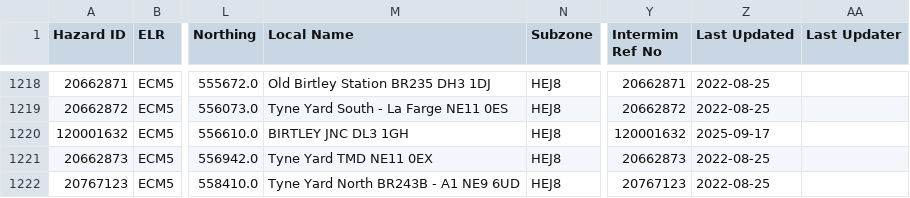
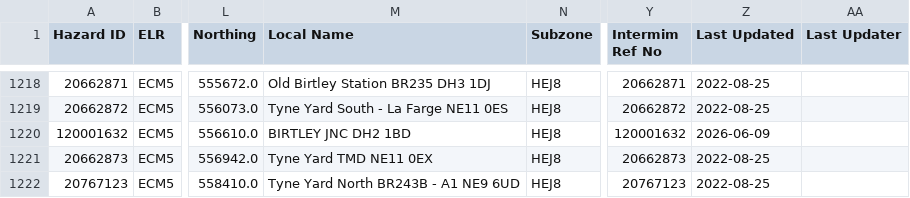
Before and after one commit to infrastructureclub/nr-national-hazard-directory, a CSV file: data/QE/coreData.csv, drawn as a sheet; only a part is shown, gaps mark what is left out; the diff names each change by its address in the sheet, - before the commit and + after, or states it on an @@ line.

```diff
--- a/data/QE/coreData.csv
+++ b/data/QE/coreData.csv
-M1220 (Local Name): BIRTLEY JNC DL3 1GH
+M1220 (Local Name): BIRTLEY JNC DH2 1BD
-Z1220 (Last Updated): 2025-09-17
+Z1220 (Last Updated): 2026-06-09
```
Also changed, not shown: data/QR/coreData.csv.
